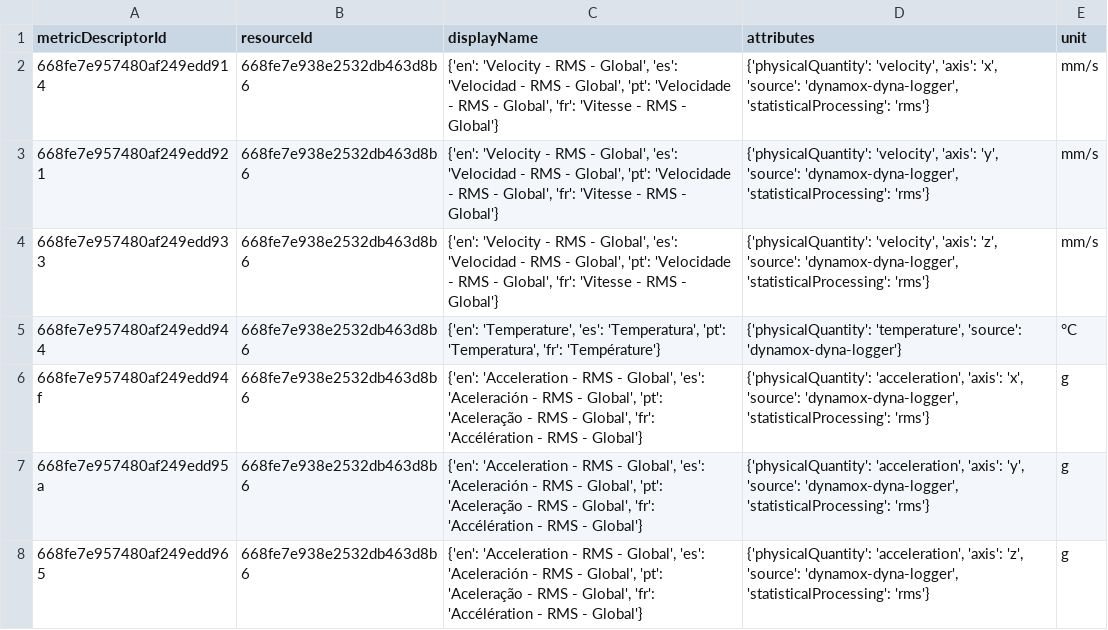
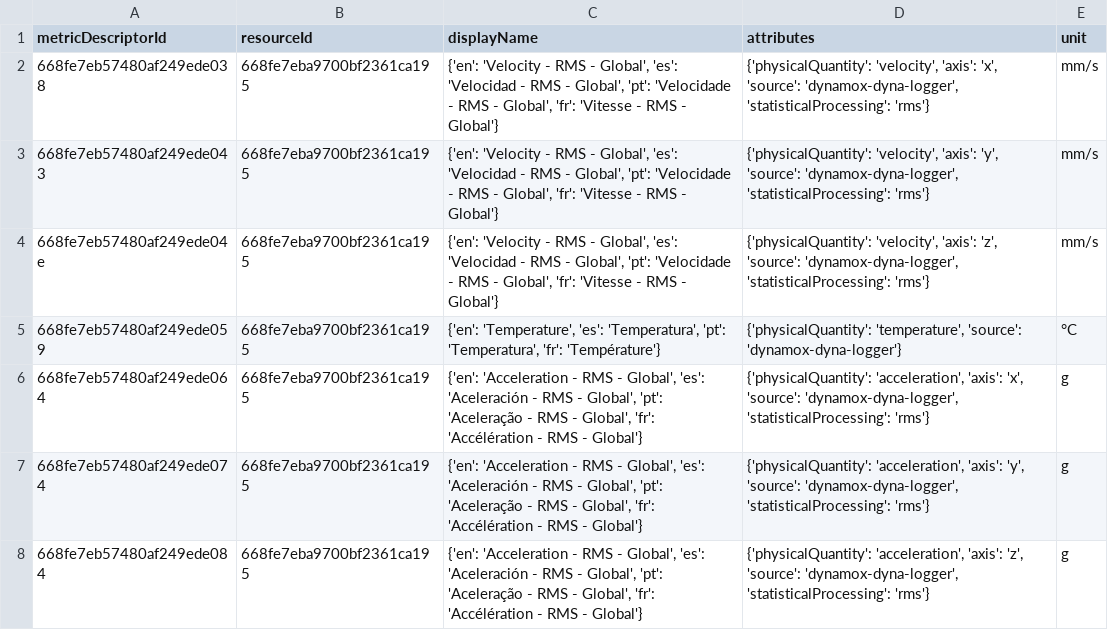
Before and after one commit to CidClayQuirino/DataBaseDynamox, a CSV file: metrics_data.csv, drawn as a sheet.

Commit message:
Upload de dados de métricas - 2024-11-13T21:59:26.506273

```diff
--- a/metrics_data.csv
+++ b/metrics_data.csv
@@ -1,8 +1,8 @@
 metricDescriptorId,resourceId,displayName,attributes,unit
-668fe7e957480af249edd914,668fe7e938e2532db463d8b6,"{'en': 'Velocity - RMS - Global', 'es': 'Velocidad - RMS - Global', 'pt': 'Velocidade - RMS - Global', 'fr': 'Vitesse - RMS - Global'}","{'physicalQuantity': 'velocity', 'axis': 'x', 'source': 'dynamox-dyna-logger', 'statisticalProcessing': 'rms'}",mm/s
-668fe7e957480af249edd921,668fe7e938e2532db463d8b6,"{'en': 'Velocity - RMS - Global', 'es': 'Velocidad - RMS - Global', 'pt': 'Velocidade - RMS - Global', 'fr': 'Vitesse - RMS - Global'}","{'physicalQuantity': 'velocity', 'axis': 'y', 'source': 'dynamox-dyna-logger', 'statisticalProcessing': 'rms'}",mm/s
-668fe7e957480af249edd933,668fe7e938e2532db463d8b6,"{'en': 'Velocity - RMS - Global', 'es': 'Velocidad - RMS - Global', 'pt': 'Velocidade - RMS - Global', 'fr': 'Vitesse - RMS - Global'}","{'physicalQuantity': 'velocity', 'axis': 'z', 'source': 'dynamox-dyna-logger', 'statisticalProcessing': 'rms'}",mm/s
-668fe7e957480af249edd944,668fe7e938e2532db463d8b6,"{'en': 'Temperature', 'es': 'Temperatura', 'pt': 'Temperatura', 'fr': 'Température'}","{'physicalQuantity': 'temperature', 'source': 'dynamox-dyna-logger'}",°C
-668fe7e957480af249edd94f,668fe7e938e2532db463d8b6,"{'en': 'Acceleration - RMS - Global', 'es': 'Aceleración - RMS - Global', 'pt': 'Aceleração - RMS - Global', 'fr': 'Accélération - RMS - Global'}","{'physicalQuantity': 'acceleration', 'axis': 'x', 'source': 'dynamox-dyna-logger', 'statisticalProcessing': 'rms'}",g
-668fe7e957480af249edd95a,668fe7e938e2532db463d8b6,"{'en': 'Acceleration - RMS - Global', 'es': 'Aceleración - RMS - Global', 'pt': 'Aceleração - RMS - Global', 'fr': 'Accélération - RMS - Global'}","{'physicalQuantity': 'acceleration', 'axis': 'y', 'source': 'dynamox-dyna-logger', 'statisticalProcessing': 'rms'}",g
-668fe7e957480af249edd965,668fe7e938e2532db463d8b6,"{'en': 'Acceleration - RMS - Global', 'es': 'Aceleración - RMS - Global', 'pt': 'Aceleração - RMS - Global', 'fr': 'Accélération - RMS - Global'}","{'physicalQuantity': 'acceleration', 'axis': 'z', 'source': 'dynamox-dyna-logger', 'statisticalProcessing': 'rms'}",g
+668fe7eb57480af249ede038,668fe7eba9700bf2361ca195,"{'en': 'Velocity - RMS - Global', 'es': 'Velocidad - RMS - Global', 'pt': 'Velocidade - RMS - Global', 'fr': 'Vitesse - RMS - Global'}","{'physicalQuantity': 'velocity', 'axis': 'x', 'source': 'dynamox-dyna-logger', 'statisticalProcessing': 'rms'}",mm/s
+668fe7eb57480af249ede043,668fe7eba9700bf2361ca195,"{'en': 'Velocity - RMS - Global', 'es': 'Velocidad - RMS - Global', 'pt': 'Velocidade - RMS - Global', 'fr': 'Vitesse - RMS - Global'}","{'physicalQuantity': 'velocity', 'axis': 'y', 'source': 'dynamox-dyna-logger', 'statisticalProcessing': 'rms'}",mm/s
+668fe7eb57480af249ede04e,668fe7eba9700bf2361ca195,"{'en': 'Velocity - RMS - Global', 'es': 'Velocidad - RMS - Global', 'pt': 'Velocidade - RMS - Global', 'fr': 'Vitesse - RMS - Global'}","{'physicalQuantity': 'velocity', 'axis': 'z', 'source': 'dynamox-dyna-logger', 'statisticalProcessing': 'rms'}",mm/s
+668fe7eb57480af249ede059,668fe7eba9700bf2361ca195,"{'en': 'Temperature', 'es': 'Temperatura', 'pt': 'Temperatura', 'fr': 'Température'}","{'physicalQuantity': 'temperature', 'source': 'dynamox-dyna-logger'}",°C
+668fe7eb57480af249ede064,668fe7eba9700bf2361ca195,"{'en': 'Acceleration - RMS - Global', 'es': 'Aceleración - RMS - Global', 'pt': 'Aceleração - RMS - Global', 'fr': 'Accélération - RMS - Global'}","{'physicalQuantity': 'acceleration', 'axis': 'x', 'source': 'dynamox-dyna-logger', 'statisticalProcessing': 'rms'}",g
+668fe7eb57480af249ede074,668fe7eba9700bf2361ca195,"{'en': 'Acceleration - RMS - Global', 'es': 'Aceleración - RMS - Global', 'pt': 'Aceleração - RMS - Global', 'fr': 'Accélération - RMS - Global'}","{'physicalQuantity': 'acceleration', 'axis': 'y', 'source': 'dynamox-dyna-logger', 'statisticalProcessing': 'rms'}",g
+668fe7eb57480af249ede084,668fe7eba9700bf2361ca195,"{'en': 'Acceleration - RMS - Global', 'es': 'Aceleración - RMS - Global', 'pt': 'Aceleração - RMS - Global', 'fr': 'Accélération - RMS - Global'}","{'physicalQuantity': 'acceleration', 'axis': 'z', 'source': 'dynamox-dyna-logger', 'statisticalProcessing': 'rms'}",g
```
